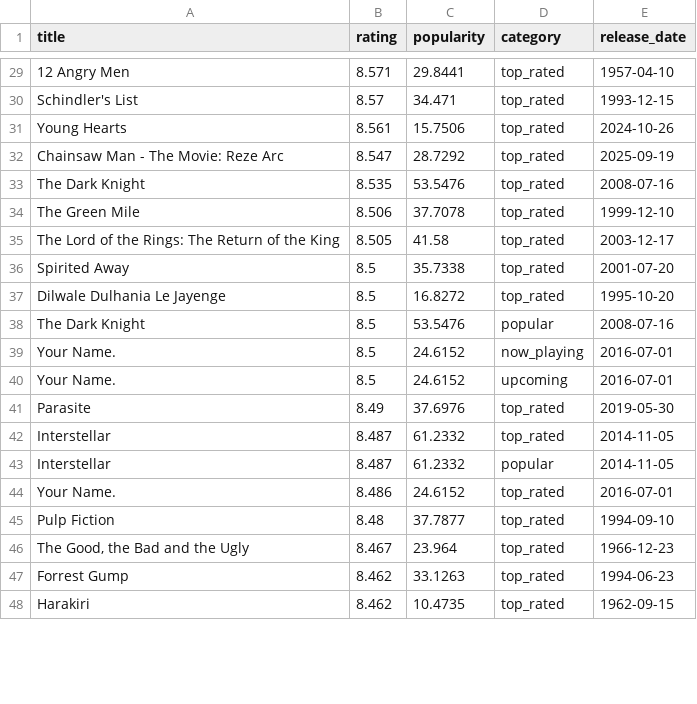
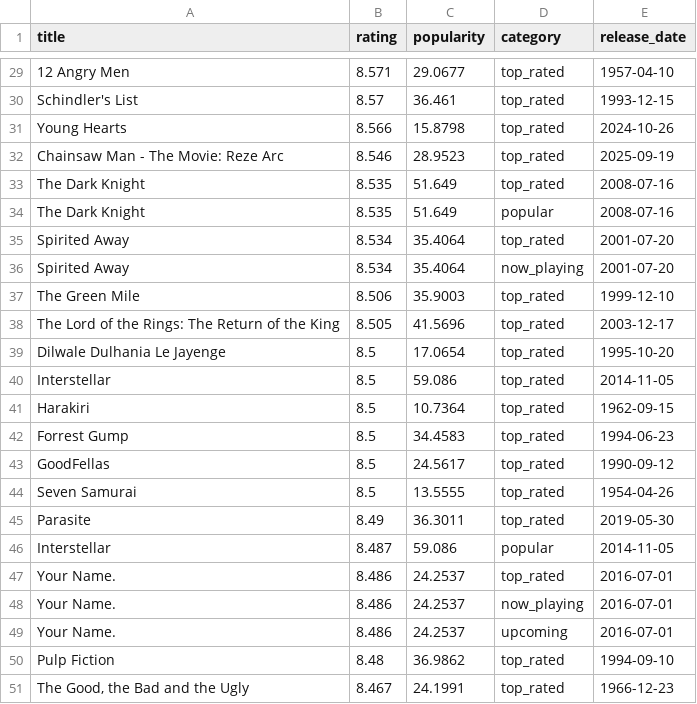
Before and after one commit to KOD-0101/movie-api-automation, a CSV file: top_movies.csv, drawn as a sheet; only a part is shown, gaps mark what is left out; removed rows and columns are numbered as before the commit, all else as after; the diff covers the shown part only; the diff names each change by its address in the sheet, - before the commit and + after, or states it on an @@ line.

```diff
--- a/top_movies.csv
+++ b/top_movies.csv
-C29 (popularity): 29.8441
+C29 (popularity): 29.0677
-C30 (popularity): 34.471
+C30 (popularity): 36.461
-B31 (rating): 8.561
+B31 (rating): 8.566
-C31 (popularity): 15.7506
+C31 (popularity): 15.8798
-B32 (rating): 8.547
+B32 (rating): 8.546
-C32 (popularity): 28.7292
+C32 (popularity): 28.9523
-C33 (popularity): 53.5476
+C33 (popularity): 51.649
+row 34: The Dark Knight | 8.535 | 51.649 | popular | 2008-07-16
+row 35: Spirited Away | 8.534 | 35.4064 | top_rated | 2001-07-20
+row 36: Spirited Away | 8.534 | 35.4064 | now_playing | 2001-07-20
-C37 (popularity): 37.7078
+C37 (popularity): 35.9003
-C38 (popularity): 41.58
+C38 (popularity): 41.5696
-row 36: Spirited Away | 8.5 | 35.7338 | top_rated | 2001-07-20
-C39 (popularity): 16.8272
+C39 (popularity): 17.0654
-row 38: The Dark Knight | 8.5 | 53.5476 | popular | 2008-07-16
-row 39: Your Name. | 8.5 | 24.6152 | now_playing | 2016-07-01
-row 40: Your Name. | 8.5 | 24.6152 | upcoming | 2016-07-01
+row 40: Interstellar | 8.5 | 59.086 | top_rated | 2014-11-05
+row 41: Harakiri | 8.5 | 10.7364 | top_rated | 1962-09-15
+row 42: Forrest Gump | 8.5 | 34.4583 | top_rated | 1994-06-23
+row 43: GoodFellas | 8.5 | 24.5617 | top_rated | 1990-09-12
+row 44: Seven Samurai | 8.5 | 13.5555 | top_rated | 1954-04-26
-C45 (popularity): 37.6976
+C45 (popularity): 36.3011
-row 42: Interstellar | 8.487 | 61.2332 | top_rated | 2014-11-05
-C46 (popularity): 61.2332
+C46 (popularity): 59.086
-C47 (popularity): 24.6152
+C47 (popularity): 24.2537
+row 48: Your Name. | 8.486 | 24.2537 | now_playing | 2016-07-01
+row 49: Your Name. | 8.486 | 24.2537 | upcoming | 2016-07-01
-C50 (popularity): 37.7877
+C50 (popularity): 36.9862
-C51 (popularity): 23.964
+C51 (popularity): 24.1991
-row 47: Forrest Gump | 8.462 | 33.1263 | top_rated | 1994-06-23
-row 48: Harakiri | 8.462 | 10.4735 | top_rated | 1962-09-15
```
Also changed, not shown: 4 added rows, 7 removed rows and 38 edited cells elsewhere in this file, 1 other file.
